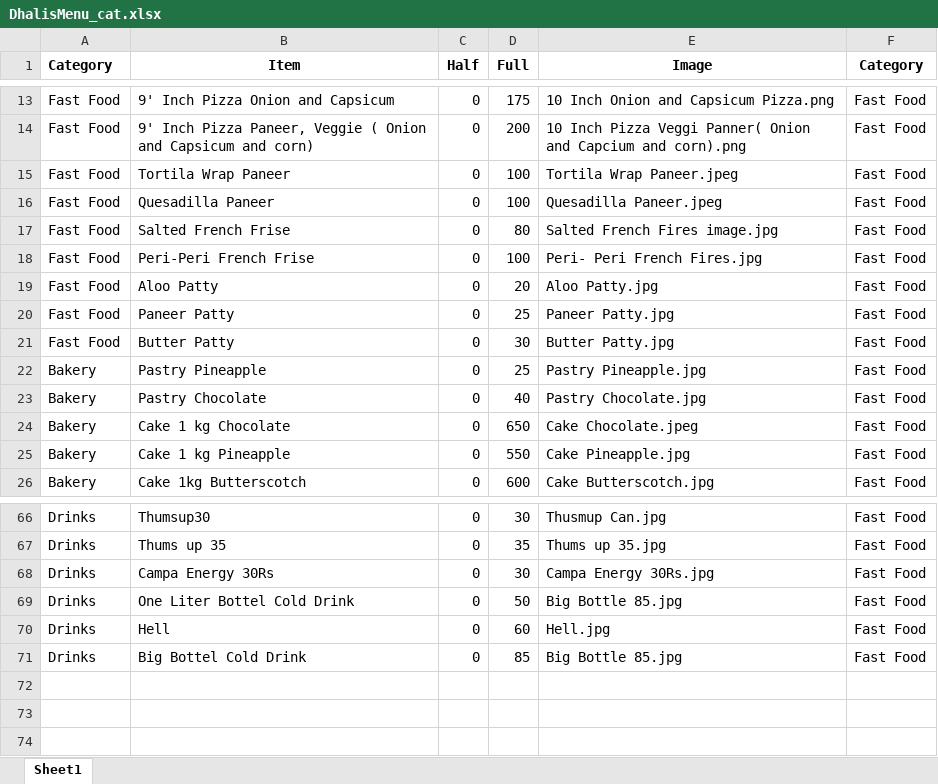
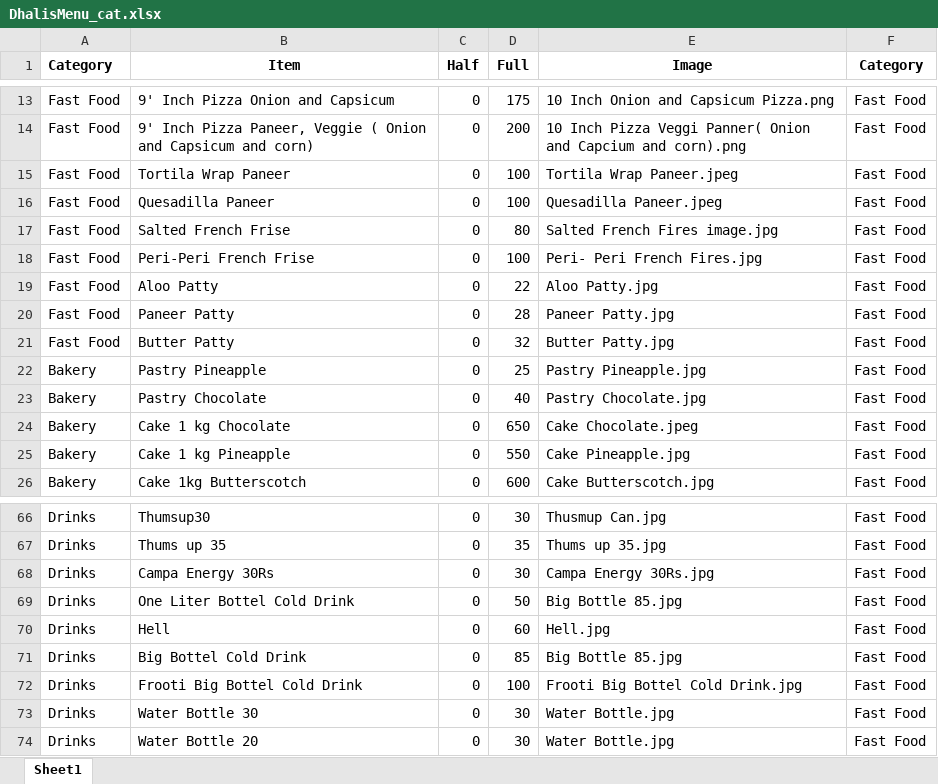
Before and after one commit to Pushpsingh13/Dhaliwal_whatsapp_Email, an Excel workbook: DhalisMenu_cat.xlsx, sheet Sheet1, drawn as a sheet; only a part is shown, gaps mark what is left out; values as stored, in another font and other column widths than the file's, no borders; the diff names each change by its address in the sheet, - before the commit and + after, or states it on an @@ line.

```diff
--- a/DhalisMenu_cat.xlsx (sheet Sheet1)
+++ b/DhalisMenu_cat.xlsx (sheet Sheet1)
-D19 (Full): 20
+D19 (Full): 22
-D20 (Full): 25
+D20 (Full): 28
-D21 (Full): 30
+D21 (Full): 32
+row 72: Drinks | Frooti Big Bottel Cold Drink | 0 | 100 | Frooti Big Bottel Cold Drink.jpg | Fast Food
+row 73: Drinks | Water Bottle 30 | 0 | 30 | Water Bottle.jpg | Fast Food
+row 74: Drinks | Water Bottle 20 | 0 | 30 | Water Bottle.jpg | Fast Food
```
Also changed, not shown: 2 other files.
